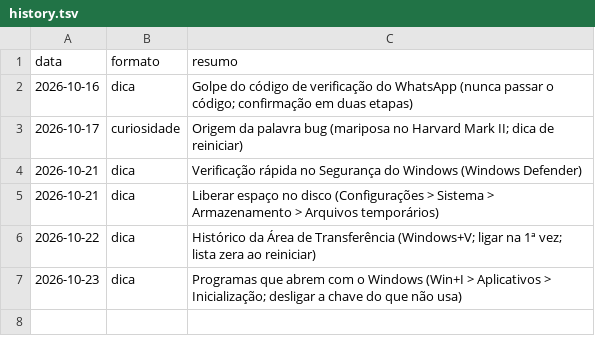
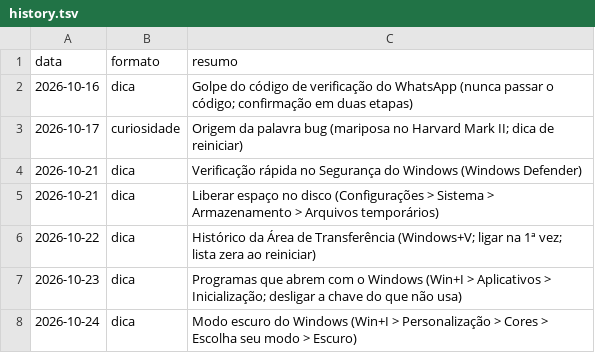
Before and after one commit to ronnepeperson-ui/r3-carrosseis, a TSV file: daily/history.tsv, drawn as a sheet; the diff names each change by its address in the sheet, - before the commit and + after, or states it on an @@ line.

```diff
--- a/daily/history.tsv
+++ b/daily/history.tsv
+row 8: 2026-10-24 | dica | Modo escuro do Windows (Win+I > Personalização > Cores > Escolha seu modo > Escuro)
```
Also changed, not shown: 1 other file.
